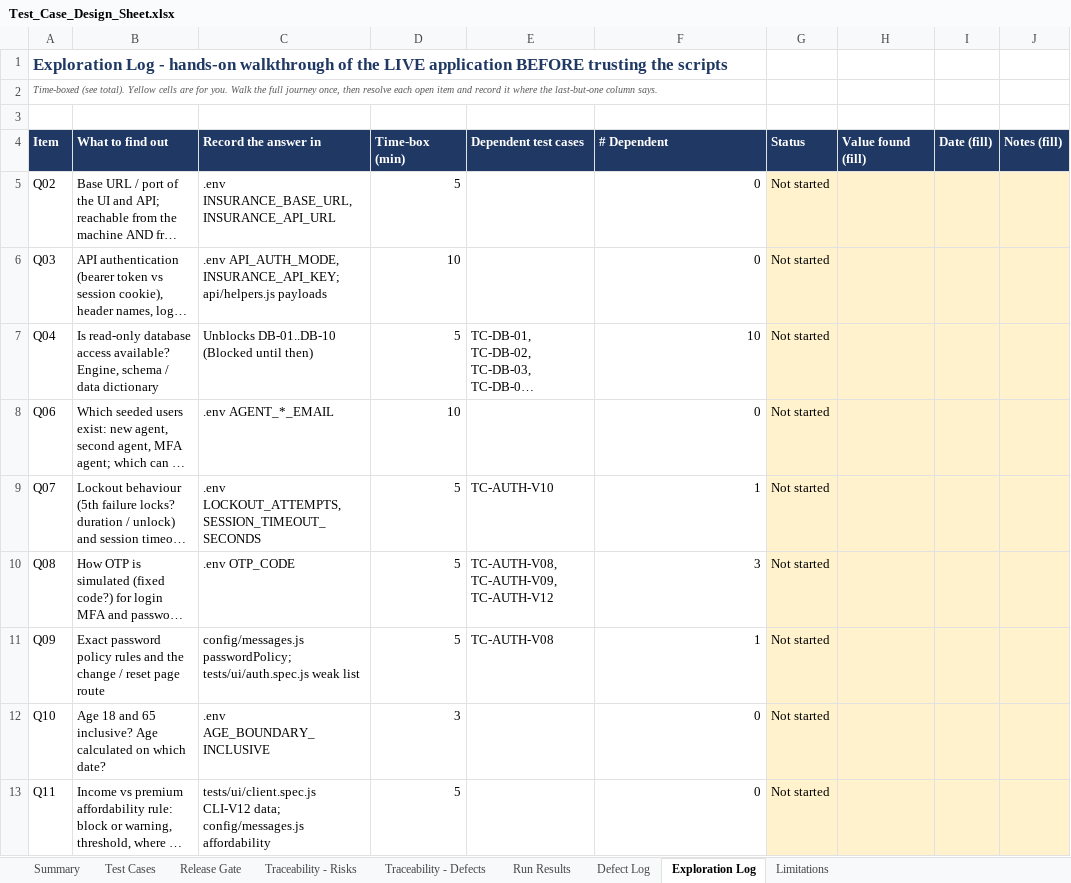
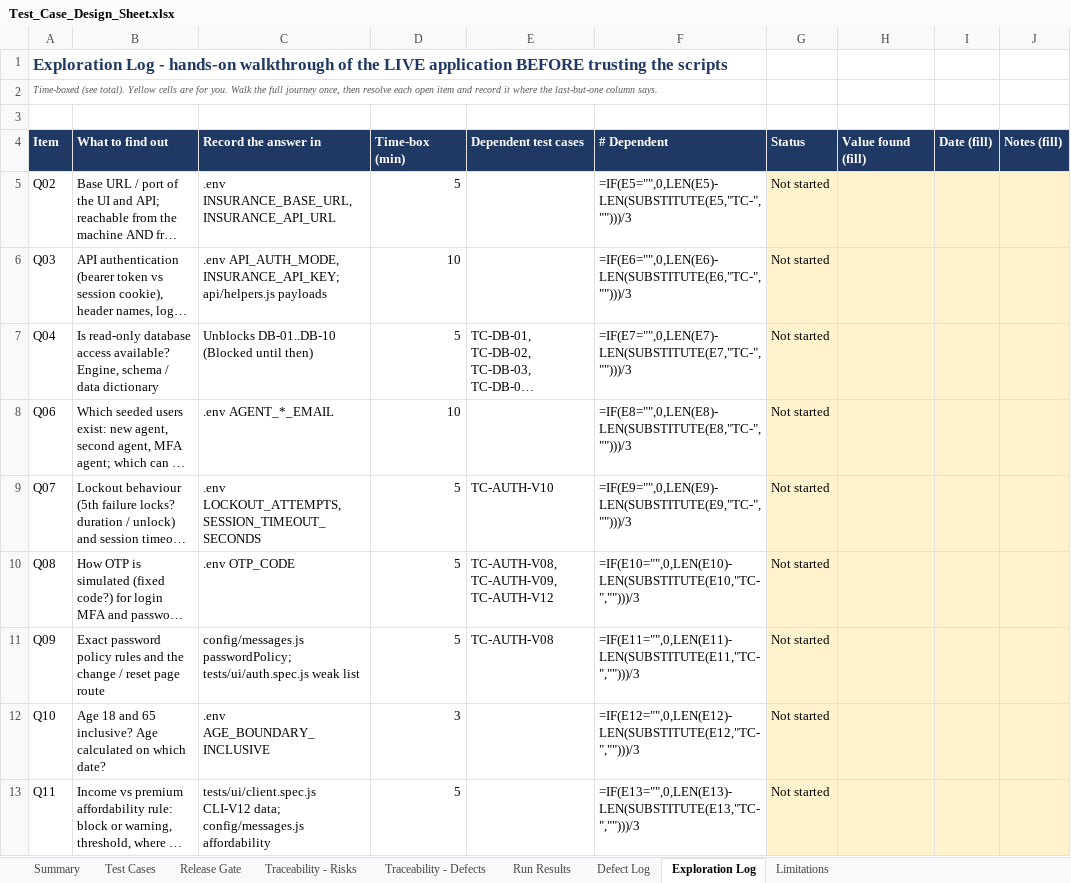
Before and after one commit to asksam243/InsuranceOrderEntryPlayWright, an Excel workbook: test-design/Test_Case_Design_Sheet.xlsx, sheet Exploration Log, drawn as a sheet; only a part is shown; long unchanged cells end in …; values as stored, in another font and other column widths than the file's, no borders; formulas without a stored value are shown as written; the diff covers the shown part only; the diff names each change by its address in the sheet, - before the commit and + after, or states it on an @@ line.

```diff
--- a/test-design/Test_Case_Design_Sheet.xlsx (sheet Exploration Log)
+++ b/test-design/Test_Case_Design_Sheet.xlsx (sheet Exploration Log)
-F5 (# Dependent): 0
+F5 (# Dependent): =IF(E5="",0,LEN(E5)-LEN(SUBSTITUTE(E5,"TC-","")))/3
-F6 (# Dependent): 0
+F6 (# Dependent): =IF(E6="",0,LEN(E6)-LEN(SUBSTITUTE(E6,"TC-","")))/3
-F7 (# Dependent): 10
+F7 (# Dependent): =IF(E7="",0,LEN(E7)-LEN(SUBSTITUTE(E7,"TC-","")))/3
-F8 (# Dependent): 0
+F8 (# Dependent): =IF(E8="",0,LEN(E8)-LEN(SUBSTITUTE(E8,"TC-","")))/3
-F9 (# Dependent): 1
+F9 (# Dependent): =IF(E9="",0,LEN(E9)-LEN(SUBSTITUTE(E9,"TC-","")))/3
-F10 (# Dependent): 3
+F10 (# Dependent): =IF(E10="",0,LEN(E10)-LEN(SUBSTITUTE(E10,"TC-","")))/3
-F11 (# Dependent): 1
+F11 (# Dependent): =IF(E11="",0,LEN(E11)-LEN(SUBSTITUTE(E11,"TC-","")))/3
-F12 (# Dependent): 0
+F12 (# Dependent): =IF(E12="",0,LEN(E12)-LEN(SUBSTITUTE(E12,"TC-","")))/3
-F13 (# Dependent): 0
+F13 (# Dependent): =IF(E13="",0,LEN(E13)-LEN(SUBSTITUTE(E13,"TC-","")))/3
```
Also changed, not shown: 8 edited cells elsewhere in this sheet, sheet Summary, sheet Traceability - Risks, sheet Run Results, sheet Traceability - Defects, sheet Release Gate, charts or pictures, 4 other files.
